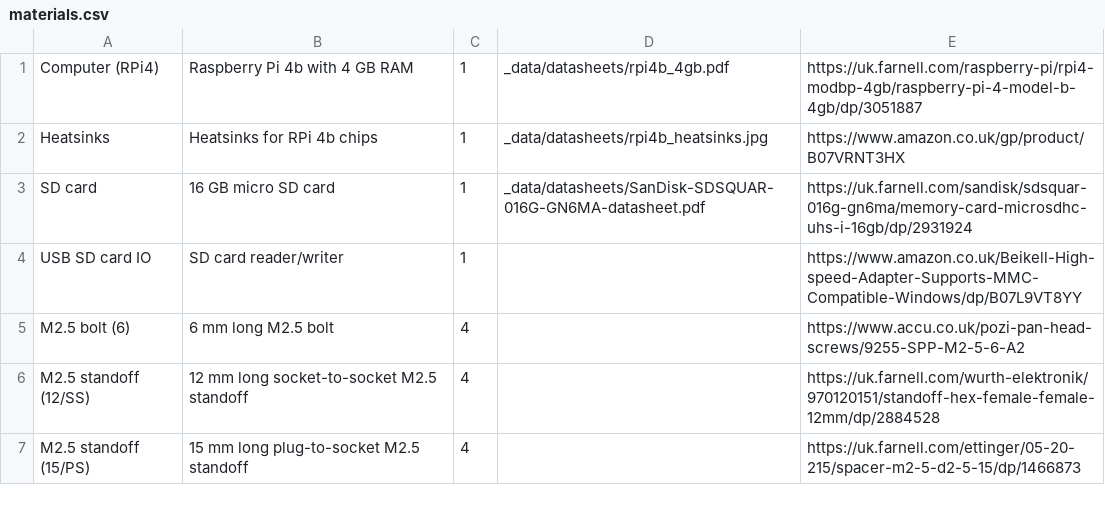
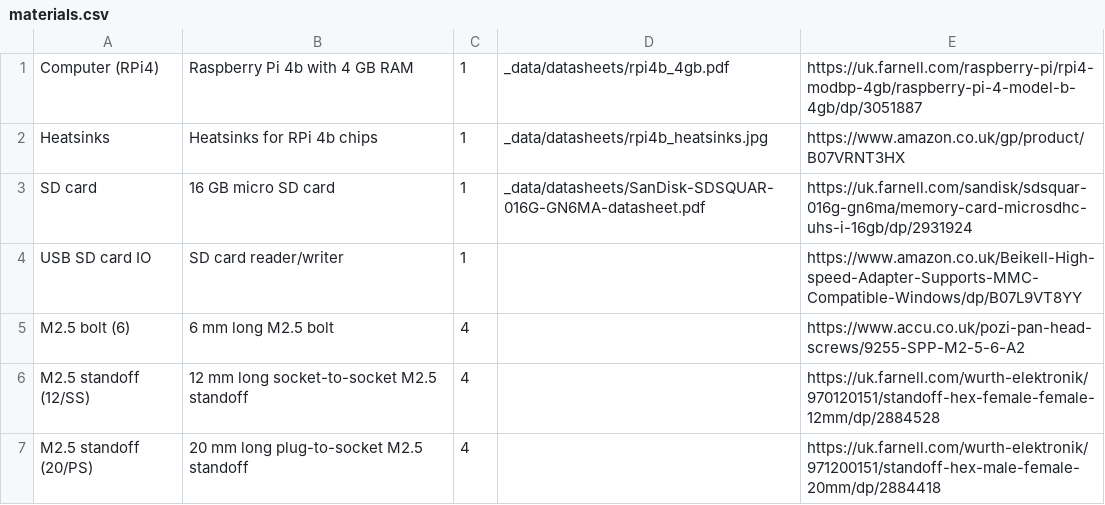
Before and after one commit to NoBlackBoxes/BlackBoxes, a CSV file: systems/materials.csv, drawn as a sheet.

Commit message:
Update standoffs in BOM

```diff
--- a/systems/materials.csv
+++ b/systems/materials.csv
@@ -6,2 +6,2 @@ M2.5 bolt (6),6 mm long M2.5 bolt,4,,https://www.accu.co.uk/pozi-pan-head-screws
 M2.5 standoff (12/SS),12 mm long socket-to-socket M2.5 standoff,4,,https://uk.farnell.com/wurth-elektronik/970120151/standoff-hex-female-female-12mm/dp/2884528
-M2.5 standoff (15/PS),15 mm long plug-to-socket M2.5 standoff,4,,https://uk.farnell.com/ettinger/05-20-215/spacer-m2-5-d2-5-15/dp/1466873
+M2.5 standoff (20/PS),20 mm long plug-to-socket M2.5 standoff,4,,https://uk.farnell.com/wurth-elektronik/971200151/standoff-hex-male-female-20mm/dp/2884418
```
Also changed, not shown: power/materials.csv, 2 other files.
